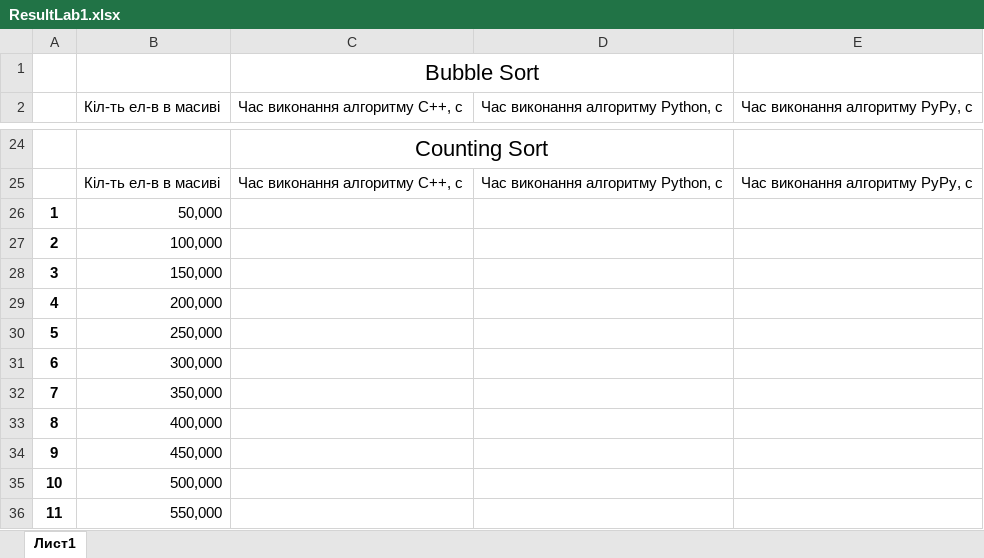
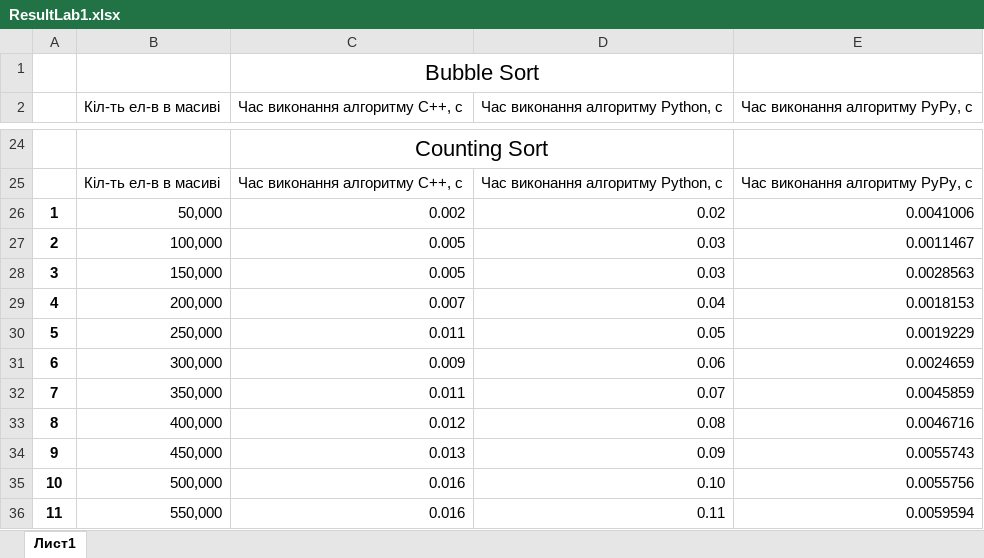
Before and after one commit to Tezlaa/AcademicWork, an Excel workbook: Semester3/ASD/lab/ResultLab1.xlsx, sheet Лист1, drawn as a sheet; only a part is shown, gaps mark what is left out; values as stored, in another font and other column widths than the file's, no borders; charts and pictures not drawn; the diff covers the shown part only; the diff names each change by its address in the sheet, - before the commit and + after, or states it on an @@ line.

```diff
--- a/Semester3/ASD/lab/ResultLab1.xlsx (sheet Лист1)
+++ b/Semester3/ASD/lab/ResultLab1.xlsx (sheet Лист1)
-C26 (Час виконання алгоритму С++, c): (empty)
+C26 (Час виконання алгоритму С++, c): 0.002
-D26: (empty)
+D26: 0.02
-E26 (Час виконання алгоритму PyPy, с): (empty)
+E26 (Час виконання алгоритму PyPy, с): 0.0041006
-C27:C28 (Час виконання алгоритму С++, c): (empty)
+C27:C28 (Час виконання алгоритму С++, c): 0.005
-D27:D28: (empty)
+D27:D28: 0.03
-E27 (Час виконання алгоритму PyPy, с): (empty)
+E27 (Час виконання алгоритму PyPy, с): 0.0011467
-E28 (Час виконання алгоритму PyPy, с): (empty)
+E28 (Час виконання алгоритму PyPy, с): 0.0028563
-C29 (Час виконання алгоритму С++, c): (empty)
+C29 (Час виконання алгоритму С++, c): 0.007
-D29: (empty)
+D29: 0.04
-E29 (Час виконання алгоритму PyPy, с): (empty)
+E29 (Час виконання алгоритму PyPy, с): 0.0018153
-C30 (Час виконання алгоритму С++, c): (empty)
+C30 (Час виконання алгоритму С++, c): 0.011
-D30: (empty)
+D30: 0.05
-E30 (Час виконання алгоритму PyPy, с): (empty)
+E30 (Час виконання алгоритму PyPy, с): 0.0019229
-C31 (Час виконання алгоритму С++, c): (empty)
+C31 (Час виконання алгоритму С++, c): 0.009
-D31: (empty)
+D31: 0.06
-E31 (Час виконання алгоритму PyPy, с): (empty)
+E31 (Час виконання алгоритму PyPy, с): 0.0024659
-C32 (Час виконання алгоритму С++, c): (empty)
+C32 (Час виконання алгоритму С++, c): 0.011
-D32: (empty)
+D32: 0.07
-E32 (Час виконання алгоритму PyPy, с): (empty)
+E32 (Час виконання алгоритму PyPy, с): 0.0045859
-C33 (Час виконання алгоритму С++, c): (empty)
+C33 (Час виконання алгоритму С++, c): 0.012
-D33: (empty)
+D33: 0.08
-E33 (Час виконання алгоритму PyPy, с): (empty)
+E33 (Час виконання алгоритму PyPy, с): 0.0046716
-C34 (Час виконання алгоритму С++, c): (empty)
+C34 (Час виконання алгоритму С++, c): 0.013
-D34: (empty)
+D34: 0.09
-E34 (Час виконання алгоритму PyPy, с): (empty)
+E34 (Час виконання алгоритму PyPy, с): 0.0055743
-C35:C36 (Час виконання алгоритму С++, c): (empty)
+C35:C36 (Час виконання алгоритму С++, c): 0.016
-D35: (empty)
+D35: 0.10
-E35 (Час виконання алгоритму PyPy, с): (empty)
+E35 (Час виконання алгоритму PyPy, с): 0.0055756
-D36: (empty)
+D36: 0.11
-E36 (Час виконання алгоритму PyPy, с): (empty)
+E36 (Час виконання алгоритму PyPy, с): 0.0059594
```
Also changed, not shown: 147 edited cells elsewhere in this sheet, charts or pictures, 25 other files.
